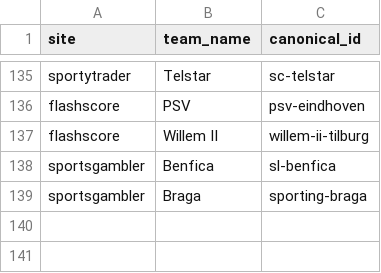
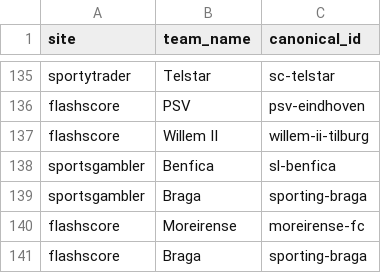
Before and after one commit to temesgen-982/consensus-temp, a CSV file: data/canonical/aliases.csv, drawn as a sheet; only a part is shown, gaps mark what is left out; the diff names each change by its address in the sheet, - before the commit and + after, or states it on an @@ line.

```diff
--- a/data/canonical/aliases.csv
+++ b/data/canonical/aliases.csv
+row 140: flashscore | Moreirense | moreirense-fc
+row 141: flashscore | Braga | sporting-braga
```
Also changed, not shown: data/canonical/fixtures.csv, data/canonical/review_aliases.csv, 12 other files.
